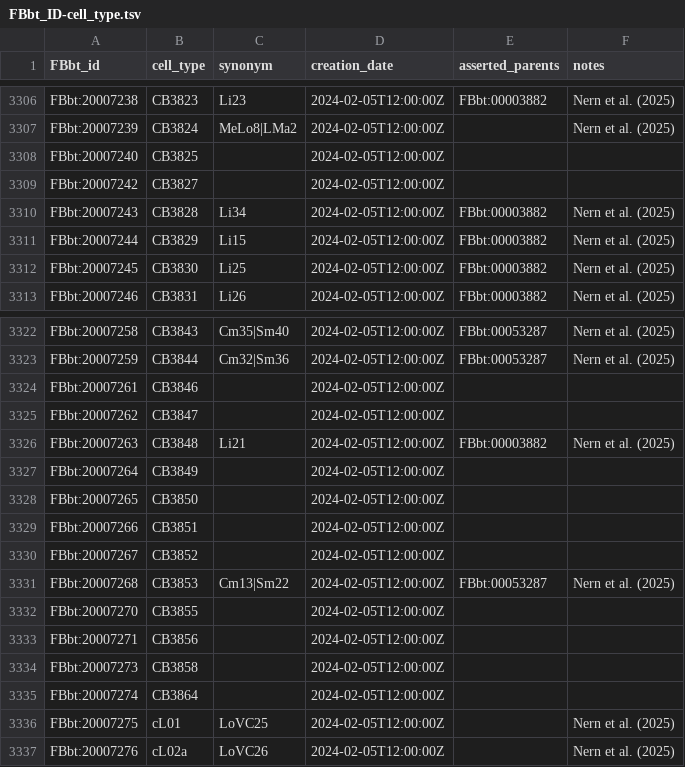
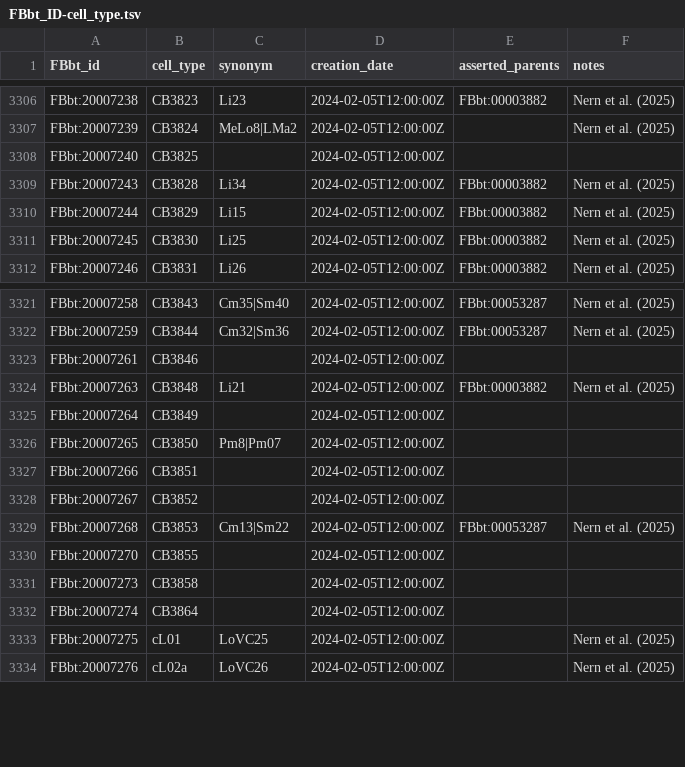
Before and after one commit to FlyBase/drosophila-anatomy-developmental-ontology, a TSV file: src/patterns/robot_template_projects/flywire_neurons/FBbt_ID-cell_type.tsv, drawn as a sheet; only a part is shown, gaps mark what is left out.

Commit message:
Pm neurons

```diff
--- a/src/patterns/robot_template_projects/flywire_neurons/FBbt_ID-cell_type.tsv
+++ b/src/patterns/robot_template_projects/flywire_neurons/FBbt_ID-cell_type.tsv
@@ -3308,3 +3308,2 @@ FBbt:20007239	CB3824	MeLo8|LMa2	2024-02-05T12:00:00Z		Nern et al. (2025)
 FBbt:20007240	CB3825		2024-02-05T12:00:00Z		
-FBbt:20007242	CB3827		2024-02-05T12:00:00Z		
 FBbt:20007243	CB3828	Li34	2024-02-05T12:00:00Z	FBbt:00003882	Nern et al. (2025)
@@ -3324,6 +3323,5 @@ FBbt:20007259	CB3844	Cm32|Sm36	2024-02-05T12:00:00Z	FBbt:00053287	Nern et al. (2
 FBbt:20007261	CB3846		2024-02-05T12:00:00Z		
-FBbt:20007262	CB3847		2024-02-05T12:00:00Z		
 FBbt:20007263	CB3848	Li21	2024-02-05T12:00:00Z	FBbt:00003882	Nern et al. (2025)
 FBbt:20007264	CB3849		2024-02-05T12:00:00Z		
-FBbt:20007265	CB3850		2024-02-05T12:00:00Z		
+FBbt:20007265	CB3850	Pm8|Pm07	2024-02-05T12:00:00Z		
 FBbt:20007266	CB3851		2024-02-05T12:00:00Z		
@@ -3332,3 +3330,2 @@ FBbt:20007268	CB3853	Cm13|Sm22	2024-02-05T12:00:00Z	FBbt:00053287	Nern et al. (2
 FBbt:20007270	CB3855		2024-02-05T12:00:00Z		
-FBbt:20007271	CB3856		2024-02-05T12:00:00Z		
 FBbt:20007273	CB3858		2024-02-05T12:00:00Z		
```
Also changed, not shown: src/ontology/neuron_symbols.tsv, 1 other file.
